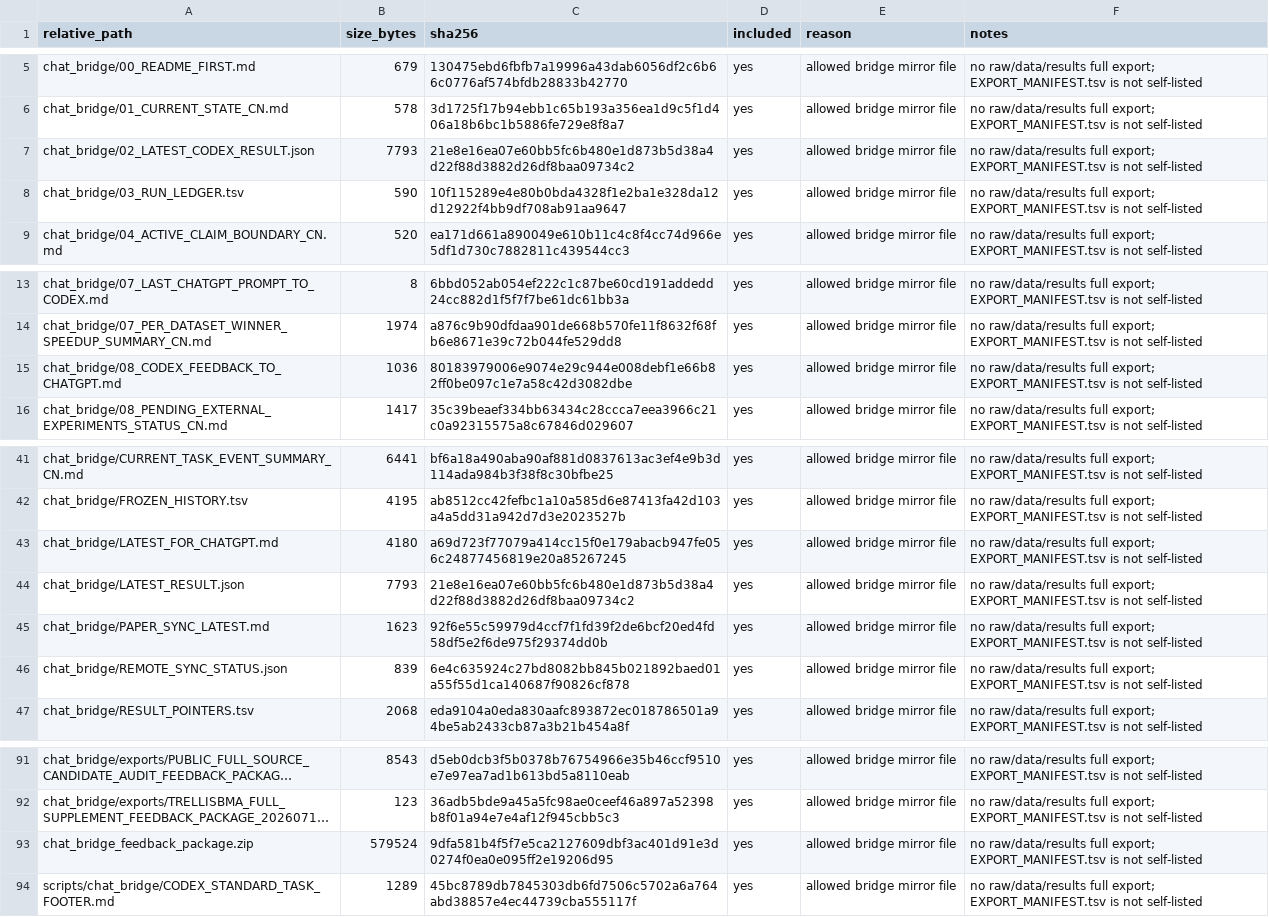
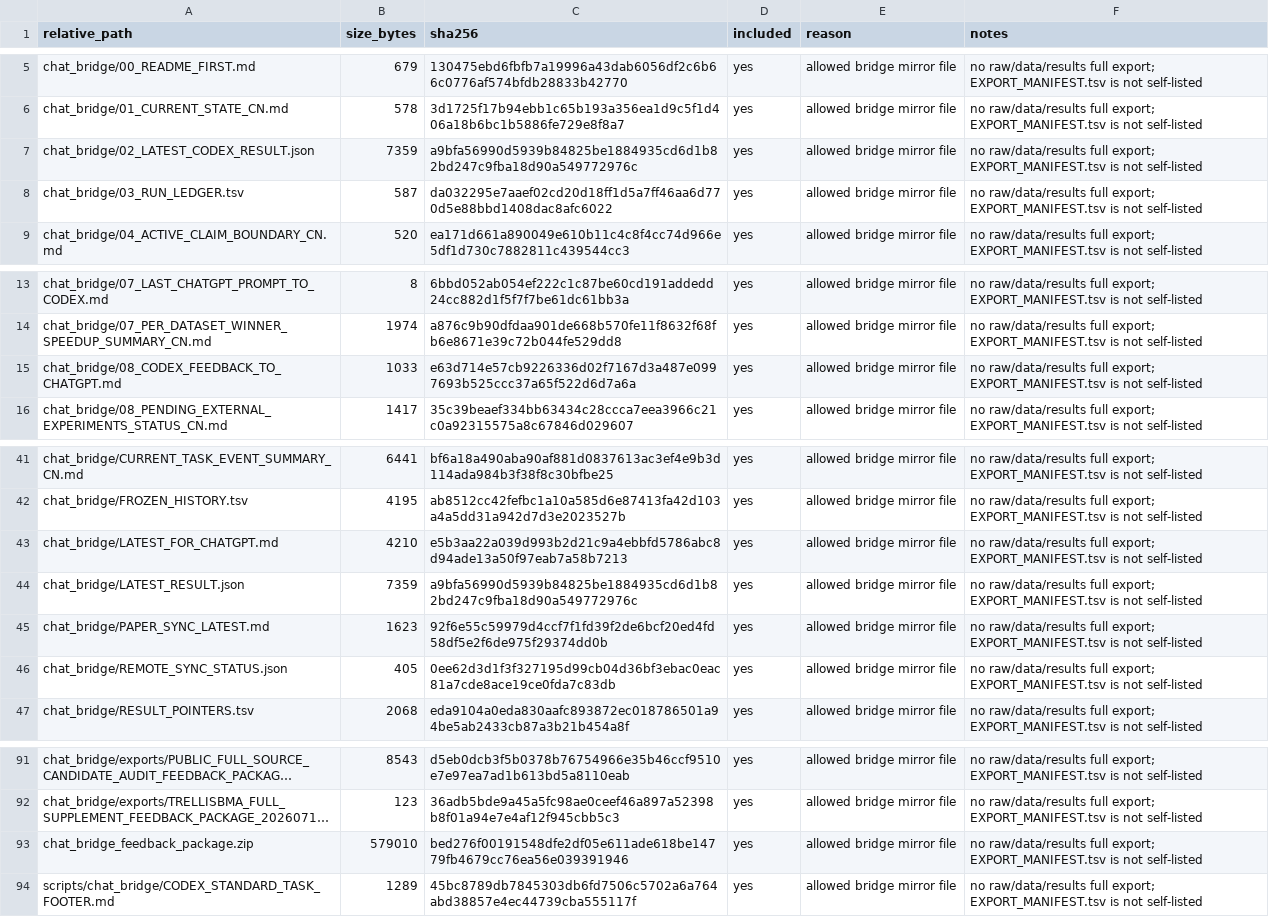
Before and after one commit to Jarvis5272/caor-chat-bridge, a TSV file: EXPORT_MANIFEST.tsv, drawn as a sheet; only a part is shown, gaps mark what is left out; long unchanged cells end in …; the diff names each change by its address in the sheet, - before the commit and + after, or states it on an @@ line.

```diff
--- a/EXPORT_MANIFEST.tsv
+++ b/EXPORT_MANIFEST.tsv
-B7 (size_bytes): 7793
+B7 (size_bytes): 7359
-C7 (sha256): 21e8e16ea07e60bb5fc6b480e1d873b5d38a4d22f88d3882d26df8baa09734c2
+C7 (sha256): a9bfa56990d5939b84825be1884935cd6d1b82bd247c9fba18d90a549772976c
-B8 (size_bytes): 590
+B8 (size_bytes): 587
-C8 (sha256): 10f115289e4e80b0bda4328f1e2ba1e328da12d12922f4bb9df708ab91aa9647
+C8 (sha256): da032295e7aaef02cd20d18ff1d5a7ff46aa6d770d5e88bbd1408dac8afc6022
-B15 (size_bytes): 1036
+B15 (size_bytes): 1033
-C15 (sha256): 80183979006e9074e29c944e008debf1e66b82ff0be097c1e7a58c42d3082dbe
+C15 (sha256): e63d714e57cb9226336d02f7167d3a487e0997693b525ccc37a65f522d6d7a6a
-B43 (size_bytes): 4180
+B43 (size_bytes): 4210
-C43 (sha256): a69d723f77079a414cc15f0e179abacb947fe056c24877456819e20a85267245
+C43 (sha256): e5b3aa22a039d993b2d21c9a4ebbfd5786abc8d94ade13a50f97eab7a58b7213
-B44 (size_bytes): 7793
+B44 (size_bytes): 7359
-C44 (sha256): 21e8e16ea07e60bb5fc6b480e1d873b5d38a4d22f88d3882d26df8baa09734c2
+C44 (sha256): a9bfa56990d5939b84825be1884935cd6d1b82bd247c9fba18d90a549772976c
-B46 (size_bytes): 839
+B46 (size_bytes): 405
-C46 (sha256): 6e4c635924c27bd8082bb845b021892baed01a55f55d1ca140687f90826cf878
+C46 (sha256): 0ee62d3d1f3f327195d99cb04d36bf3ebac0eac81a7cde8ace19ce0fda7c83db
-B93 (size_bytes): 579524
+B93 (size_bytes): 579010
-C93 (sha256): 9dfa581b4f5f7e5ca2127609dbf3ac401d91e3d0274f0ea0e095ff2e19206d95
+C93 (sha256): bed276f00191548dfe2df05e611ade618be14779fb4679cc76ea56e039391946
```
Also changed, not shown: 7 other files.
